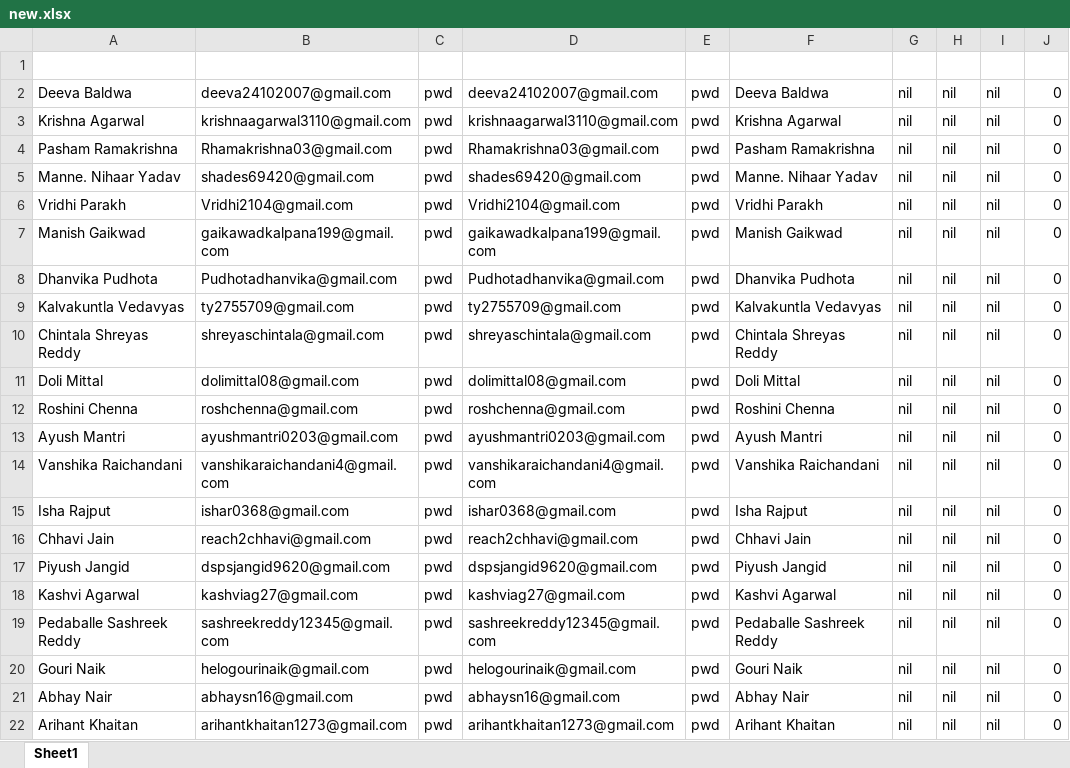
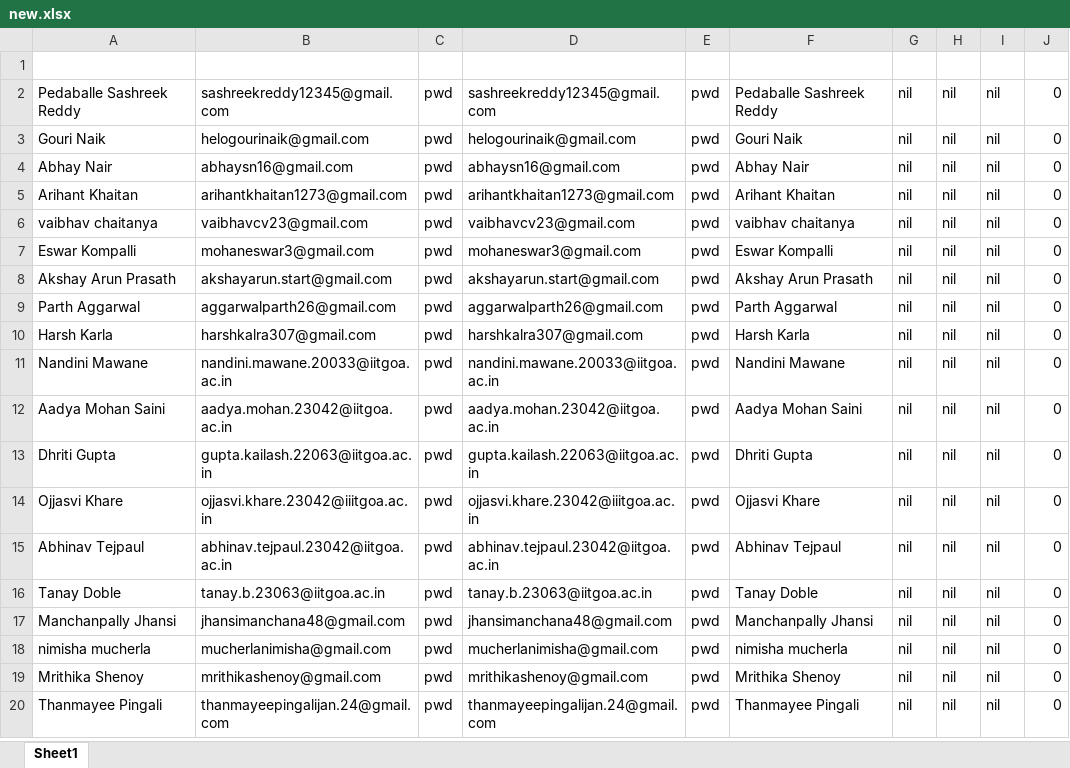
Before and after one commit to Thumbs-up-emoji/random-stuff, an Excel workbook: mun/new.xlsx, sheet Sheet1, drawn as a sheet; only a part is shown; the shorter side is filled out with more unchanged rows; values as stored, in another font and other column widths than the file's, no borders; the diff names each change by its address in the sheet, - before the commit and + after, or states it on an @@ line.

```diff
--- a/mun/new.xlsx (sheet Sheet1)
+++ b/mun/new.xlsx (sheet Sheet1)
-row 2: Deeva Baldwa | deeva24102007@gmail.com | pwd | deeva24102007@gmail.com | pwd | Deeva Baldwa | nil | nil | nil | 0
-row 3: Krishna Agarwal | krishnaagarwal3110@gmail.com | pwd | krishnaagarwal3110@gmail.com | pwd | Krishna Agarwal | nil | nil | nil | 0
-row 4: Pasham Ramakrishna | Rhamakrishna03@gmail.com | pwd | Rhamakrishna03@gmail.com | pwd | Pasham Ramakrishna | nil | nil | nil | 0
-row 5: Manne. Nihaar Yadav | shades69420@gmail.com | pwd | shades69420@gmail.com | pwd | Manne. Nihaar Yadav | nil | nil | nil | 0
-row 6: Vridhi Parakh | Vridhi2104@gmail.com | pwd | Vridhi2104@gmail.com | pwd | Vridhi Parakh | nil | nil | nil | 0
-row 7: Manish Gaikwad | gaikawadkalpana199@gmail.com | pwd | gaikawadkalpana199@gmail.com | pwd | Manish Gaikwad | nil | nil | nil | 0
-row 8: Dhanvika Pudhota | Pudhotadhanvika@gmail.com | pwd | Pudhotadhanvika@gmail.com | pwd | Dhanvika Pudhota | nil | nil | nil | 0
-row 9: Kalvakuntla Vedavyas | ty2755709@gmail.com | pwd | ty2755709@gmail.com | pwd | Kalvakuntla Vedavyas | nil | nil | nil | 0
-row 10: Chintala Shreyas Reddy | shreyaschintala@gmail.com | pwd | shreyaschintala@gmail.com | pwd | Chintala Shreyas Reddy | nil | nil | nil | 0
-row 11: Doli Mittal | dolimittal08@gmail.com | pwd | dolimittal08@gmail.com | pwd | Doli Mittal | nil | nil | nil | 0
-row 12: Roshini Chenna | roshchenna@gmail.com | pwd | roshchenna@gmail.com | pwd | Roshini Chenna | nil | nil | nil | 0
-row 13: Ayush Mantri | ayushmantri0203@gmail.com | pwd | ayushmantri0203@gmail.com | pwd | Ayush Mantri | nil | nil | nil | 0
-row 14: Vanshika Raichandani | vanshikaraichandani4@gmail.com | pwd | vanshikaraichandani4@gmail.com | pwd | Vanshika Raichandani | nil | nil | nil | 0
-row 15: Isha Rajput | ishar0368@gmail.com | pwd | ishar0368@gmail.com | pwd | Isha Rajput | nil | nil | nil | 0
-row 16: Chhavi Jain | reach2chhavi@gmail.com | pwd | reach2chhavi@gmail.com | pwd | Chhavi Jain | nil | nil | nil | 0
-row 17: Piyush Jangid | dspsjangid9620@gmail.com | pwd | dspsjangid9620@gmail.com | pwd | Piyush Jangid | nil | nil | nil | 0
-row 18: Kashvi Agarwal | kashviag27@gmail.com | pwd | kashviag27@gmail.com | pwd | Kashvi Agarwal | nil | nil | nil | 0
```
Also changed, not shown: 4 other files.
